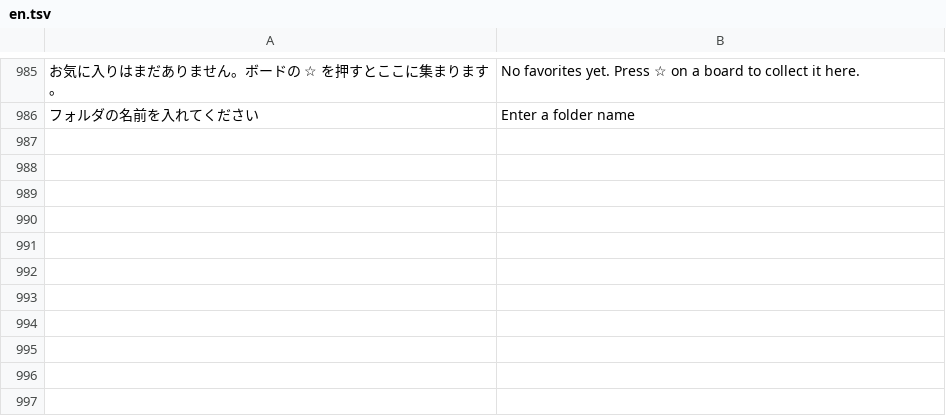
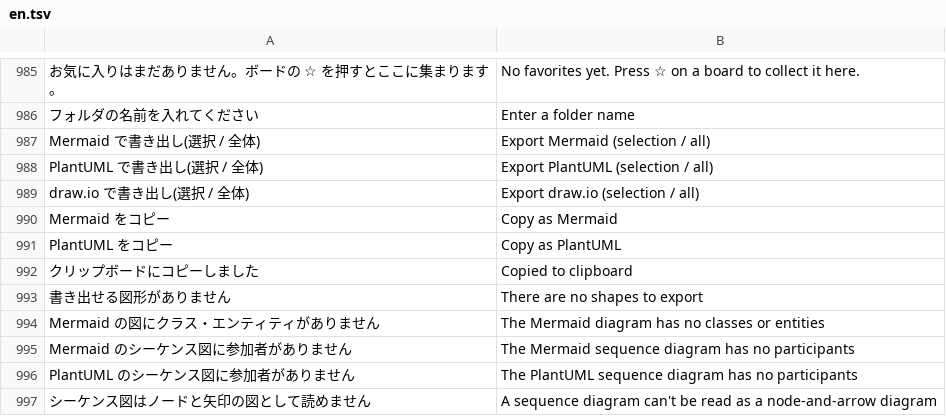
Before and after one commit to T-T0821/ColabBoard, a TSV file: crates/board-web/src/i18n/en.tsv, drawn as a sheet; only a part is shown, gaps mark what is left out; the diff names each change by its address in the sheet, - before the commit and + after, or states it on an @@ line.

```diff
--- a/crates/board-web/src/i18n/en.tsv
+++ b/crates/board-web/src/i18n/en.tsv
+row 987: Mermaid で書き出し(選択 / 全体) | Export Mermaid (selection / all)
+row 988: PlantUML で書き出し(選択 / 全体) | Export PlantUML (selection / all)
+row 989: draw.io で書き出し(選択 / 全体) | Export draw.io (selection / all)
+row 990: Mermaid をコピー | Copy as Mermaid
+row 991: PlantUML をコピー | Copy as PlantUML
+row 992: クリップボードにコピーしました | Copied to clipboard
+row 993: 書き出せる図形がありません | There are no shapes to export
+row 994: Mermaid の図にクラス・エンティティがありません | The Mermaid diagram has no classes or entities
+row 995: Mermaid のシーケンス図に参加者がありません | The Mermaid sequence diagram has no participants
+row 996: PlantUML のシーケンス図に参加者がありません | The PlantUML sequence diagram has no participants
+row 997: シーケンス図はノードと矢印の図として読めません | A sequence diagram can't be read as a node-and-arrow diagram
```
Also changed, not shown: 15 other files.
